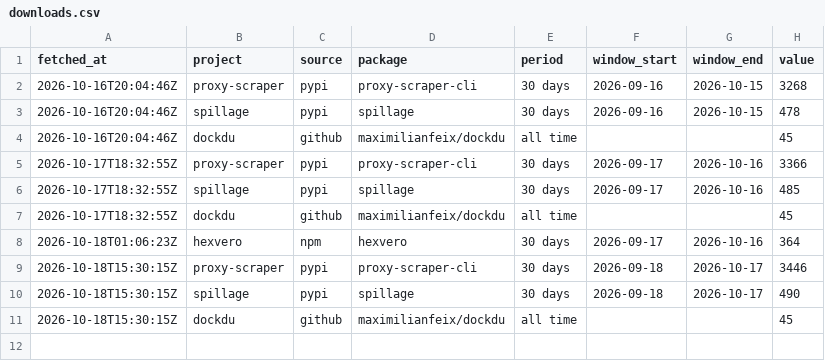
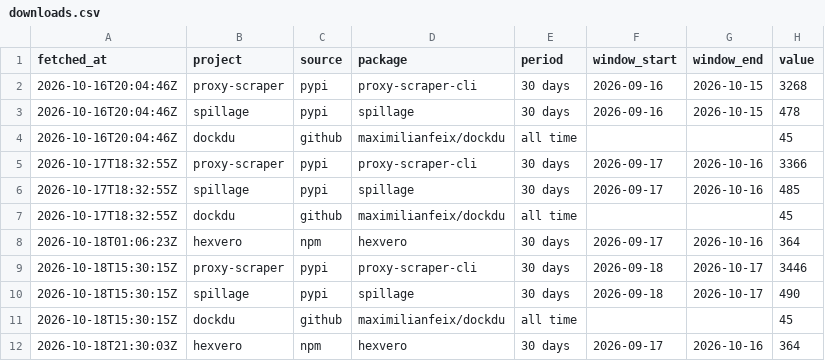
Before and after one commit to maximilianfeix/maximilianfeix, a CSV file: data/downloads.csv, drawn as a sheet.

```diff
--- a/data/downloads.csv
+++ b/data/downloads.csv
@@ -11 +11,2 @@ fetched_at,project,source,package,period,window_start,window_end,value
 2026-10-18T15:30:15Z,dockdu,github,maximilianfeix/dockdu,all time,,,45
+2026-10-18T21:30:03Z,hexvero,npm,hexvero,30 days,2026-09-17,2026-10-16,364
```
Also changed, not shown: 1 other file.
